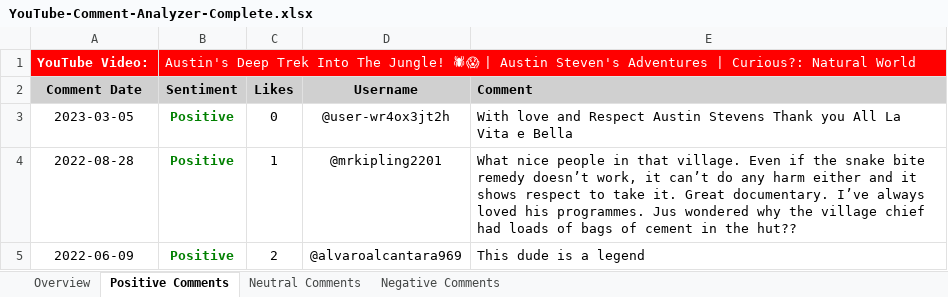
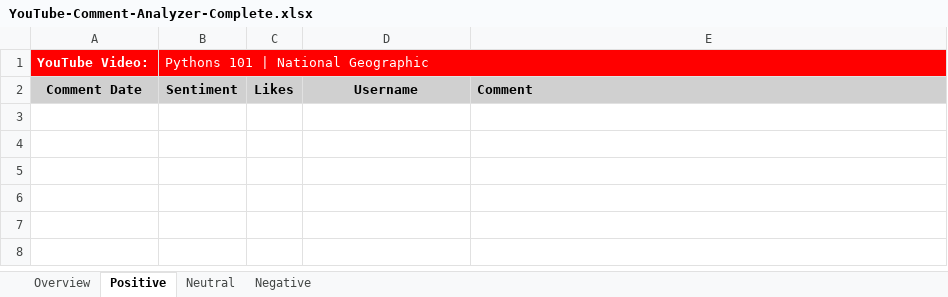
Before and after one commit to michellevit/Comment-Sentiment-Analyzer, an Excel workbook: YouTube-Comment-Analyzer-Complete.xlsx, sheet Positive, drawn as a sheet; values as stored, in another font and other column widths than the file's, no borders; the diff names each change by its address in the sheet, - before the commit and + after, or states it on an @@ line.

```diff
--- a/YouTube-Comment-Analyzer-Complete.xlsx (sheet Positive)
+++ b/YouTube-Comment-Analyzer-Complete.xlsx (sheet Positive)
-sheet tab: Positive Comments
+sheet tab: Positive
-sheet tab: Neutral Comments
+sheet tab: Neutral
-sheet tab: Negative Comments
+sheet tab: Negative
-B1: Austin's Deep Trek Into The Jungle! 🕷😱 | Austin Steven's Adventures | Curious?: Natural World
+B1: Pythons 101 | National Geographic
-row 3: 2023-03-05 | Positive | 0 | @user-wr4ox3jt2h | With love and Respect Austin Stevens Thank you All La Vita e Bella
-row 4: 2022-08-28 | Positive | 1 | @mrkipling2201 | What nice people in that village. Even if the snake bite remedy doesn’t work, it can’t do any harm either and it shows respect to take it. Great documentary. I’ve always loved his programmes. Jus wondered why the village chief had loads of bags of cement in the hut??
-row 5: 2022-06-09 | Positive | 2 | @alvaroalcantara969 | This dude is a legend
```
Also changed, not shown: sheet Neutral, sheet Negative, sheet Overview, 4 other files.
